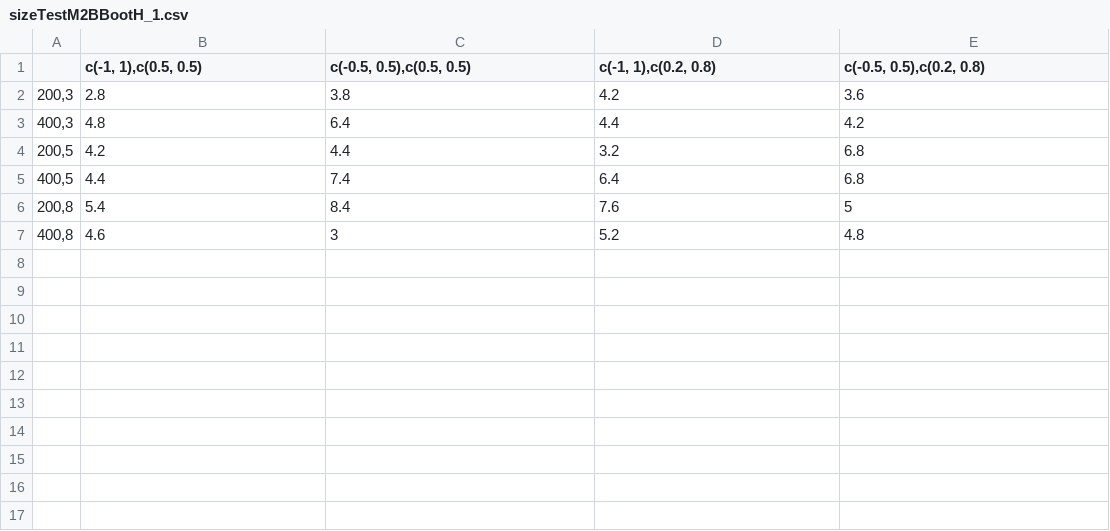
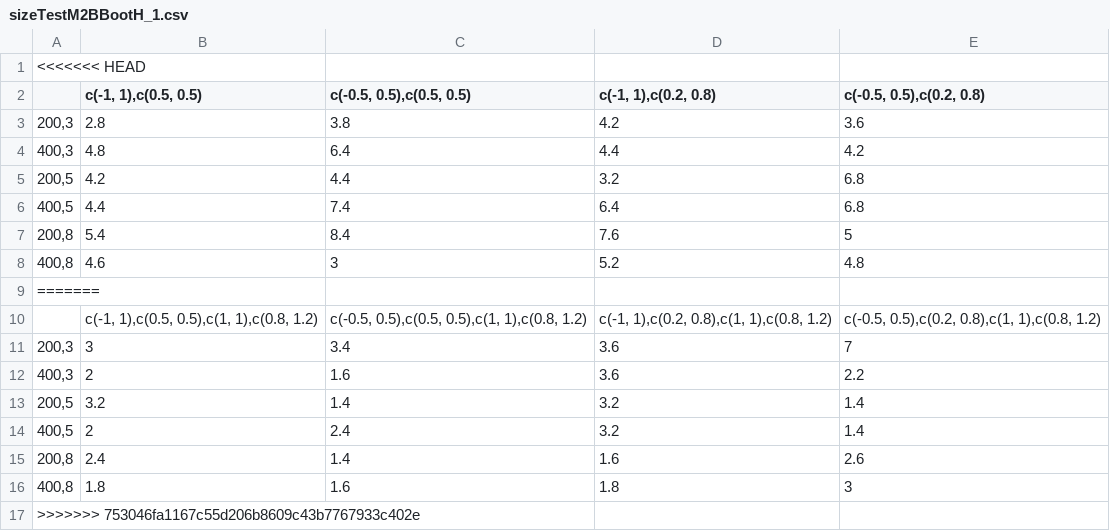
Before and after one commit to JasmineHao/NormalRegPanelMixture, a CSV file: results/sizeTestM2BBootH_1.csv, drawn as a sheet; the diff names each change by its address in the sheet, - before the commit and + after, or states it on an @@ line.

```diff
--- a/results/sizeTestM2BBootH_1.csv
+++ b/results/sizeTestM2BBootH_1.csv
+row 1: <<<<<<< HEAD
+row 9: =======
+row 10:  | c(-1, 1),c(0.5, 0.5),c(1, 1),c(0.8, 1.2) | c(-0.5, 0.5),c(0.5, 0.5),c(1, 1),c(0.8, 1.2) | c(-1, 1),c(0.2, 0.8),c(1, 1),c(0.8, 1.2) | c(-0.5, 0.5),c(0.2, 0.8),c(1, 1),c(0.8, 1.2)
+row 11: 200,3 | 3 | 3.4 | 3.6 | 7
+row 12: 400,3 | 2 | 1.6 | 3.6 | 2.2
+row 13: 200,5 | 3.2 | 1.4 | 3.2 | 1.4
+row 14: 400,5 | 2 | 2.4 | 3.2 | 1.4
+row 15: 200,8 | 2.4 | 1.4 | 1.6 | 2.6
+row 16: 400,8 | 1.8 | 1.6 | 1.8 | 3
+row 17: >>>>>>> 753046fa1167c55d206b8609c43b7767933c402e
```
Also changed, not shown: results/sizeTestM2BootL_1.csv, results/sizeTestM2BootM_1.csv, 2 other files.
